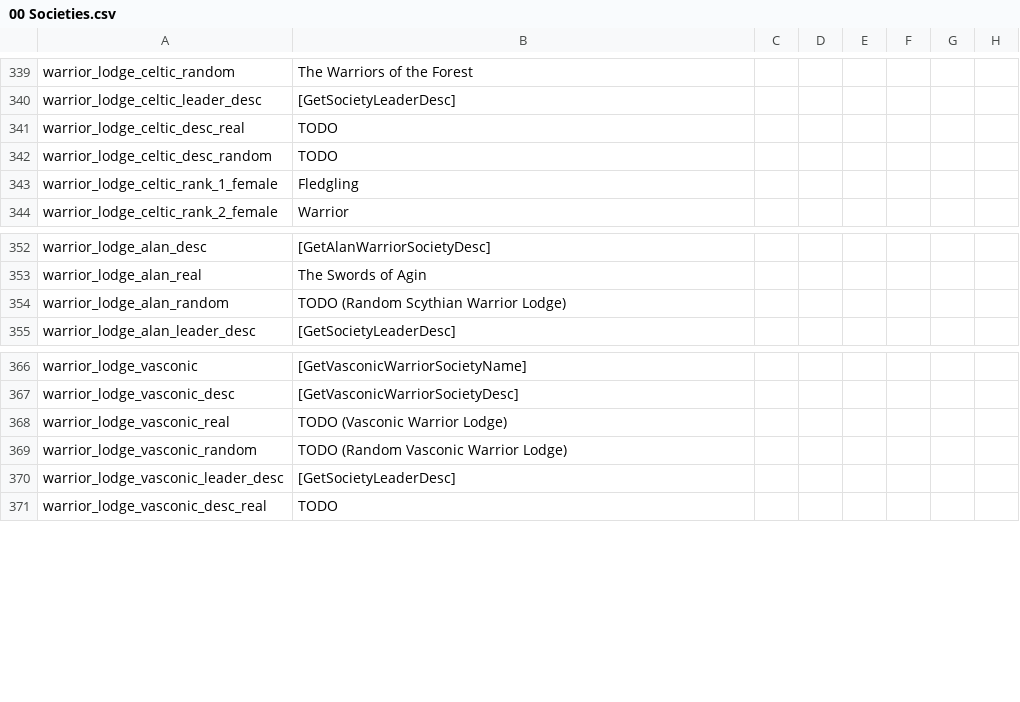
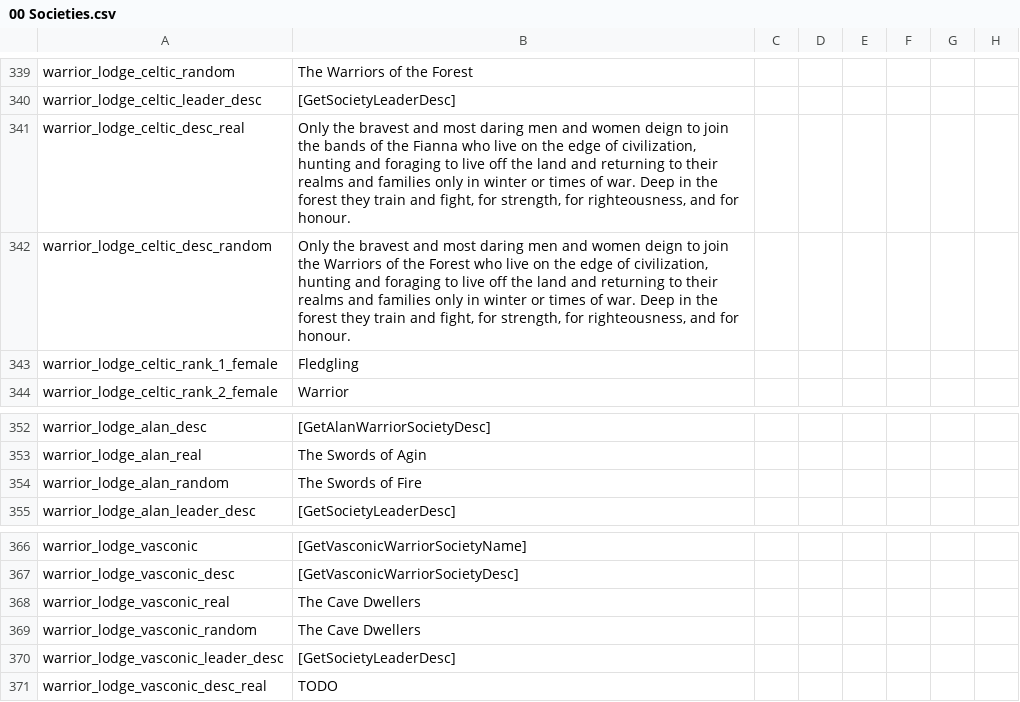
Before and after one commit to DC123456789/Britannia---The-Winter-King, a CSV file: Britannia/localisation/00 Societies.csv, drawn as a sheet; only a part is shown, gaps mark what is left out; the diff names each change by its address in the sheet, - before the commit and + after, or states it on an @@ line.

Commit message:
- Added some warrior lodge localisation

```diff
--- a/Britannia/localisation/00 Societies.csv
+++ b/Britannia/localisation/00 Societies.csv
-B341: TODO
+B341: Only the bravest and most daring men and women deign to join the bands of the Fianna who live on the edge of civilization, hunting and foraging to live off the land and returning to their realms and families only in winter or times of war. Deep in the forest they train and fight, for strength, for righteousness, and for honour.
-B342: TODO
+B342: Only the bravest and most daring men and women deign to join the Warriors of the Forest who live on the edge of civilization, hunting and foraging to live off the land and returning to their realms and families only in winter or times of war. Deep in the forest they train and fight, for strength, for righteousness, and for honour.
-B354: TODO (Random Scythian Warrior Lodge)
+B354: The Swords of Fire
-B368: TODO (Vasconic Warrior Lodge)
+B368: The Cave Dwellers
-B369: TODO (Random Vasconic Warrior Lodge)
+B369: The Cave Dwellers
```
